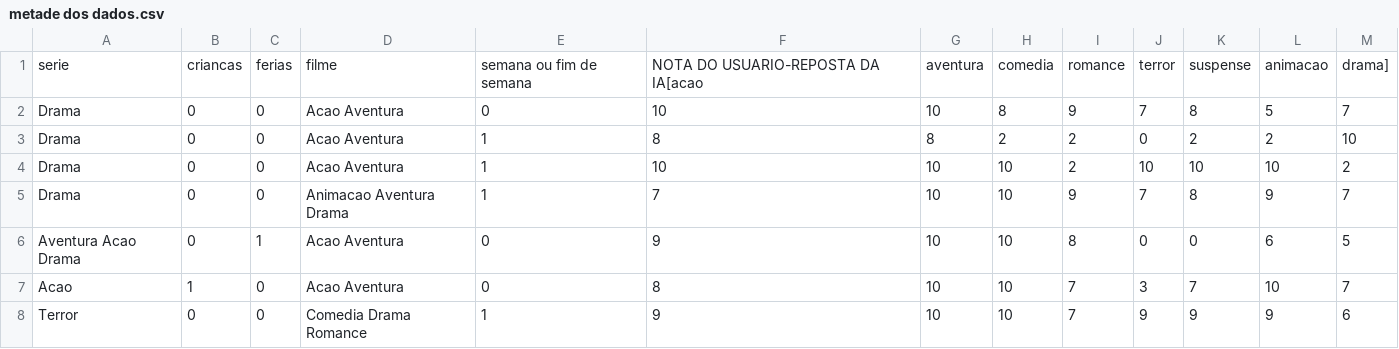
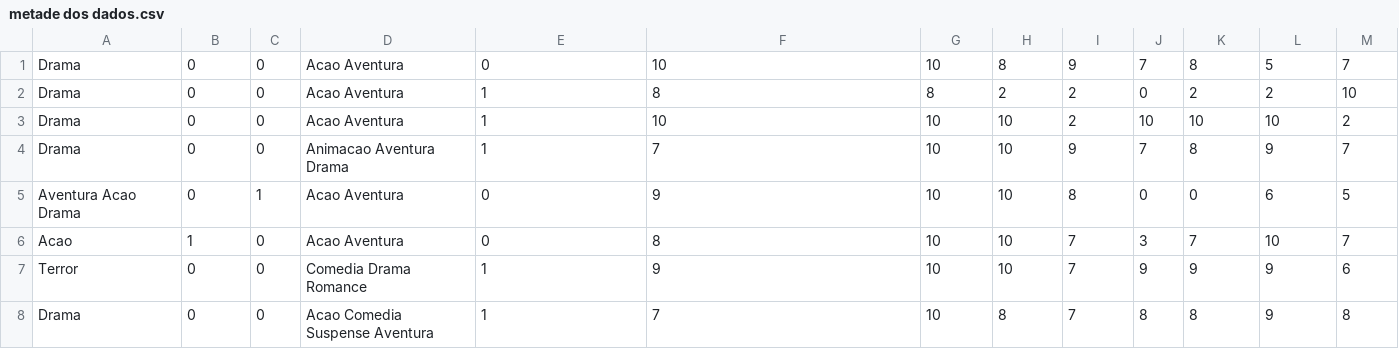
Before and after one commit to Gabrielsvc/PU2_IA, a CSV file: metade dos dados.csv, drawn as a sheet; only a part is shown; the shorter side is filled out with more unchanged rows; the diff names each change by its address in the sheet, - before the commit and + after, or states it on an @@ line.

```diff
--- a/metade dos dados.csv
+++ b/metade dos dados.csv
-row 1: serie | criancas | ferias | filme | semana ou fim de semana | NOTA DO USUARIO-REPOSTA DA IA[acao | aventura | comedia | romance | terror | suspense | animacao | drama]
```
Also changed, not shown: 1 other file.
